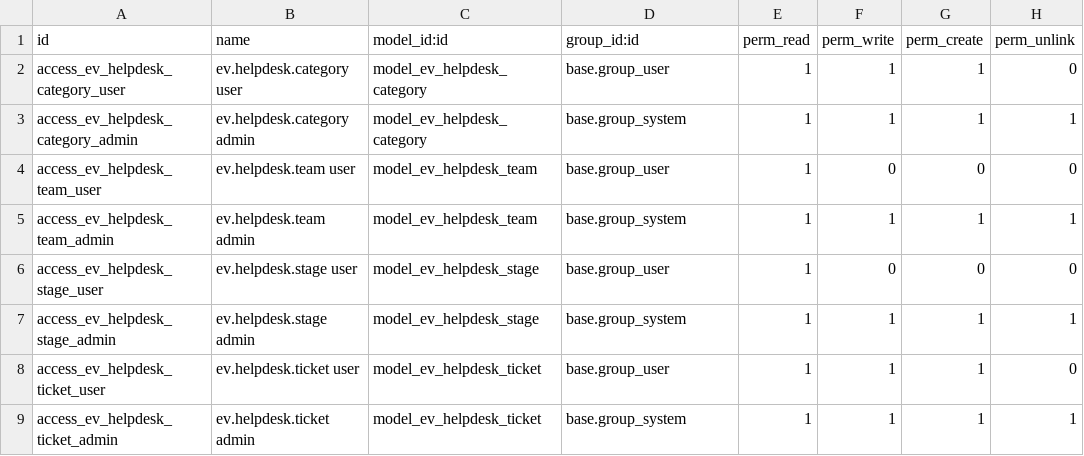
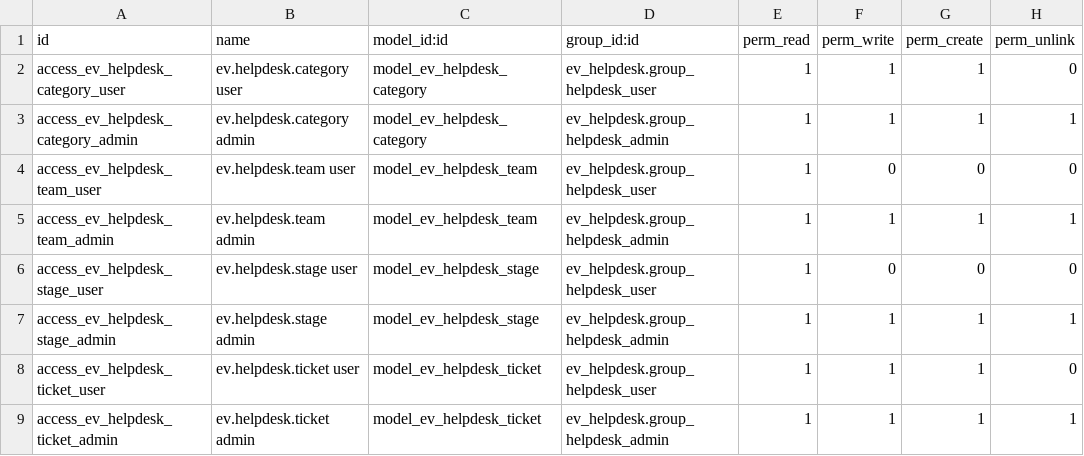
Before and after one commit to edgarvalli/ev-odoo-addons, a CSV file: ev_helpdesk/security/ir.model.access.csv, drawn as a sheet.

```diff
--- a/ev_helpdesk/security/ir.model.access.csv
+++ b/ev_helpdesk/security/ir.model.access.csv
@@ -1,9 +1,9 @@
 id,name,model_id:id,group_id:id,perm_read,perm_write,perm_create,perm_unlink
-access_ev_helpdesk_category_user,ev.helpdesk.category user,model_ev_helpdesk_category,base.group_user,1,1,1,0
-access_ev_helpdesk_category_admin,ev.helpdesk.category admin,model_ev_helpdesk_category,base.group_system,1,1,1,1
-access_ev_helpdesk_team_user,ev.helpdesk.team user,model_ev_helpdesk_team,base.group_user,1,0,0,0
-access_ev_helpdesk_team_admin,ev.helpdesk.team admin,model_ev_helpdesk_team,base.group_system,1,1,1,1
-access_ev_helpdesk_stage_user,ev.helpdesk.stage user,model_ev_helpdesk_stage,base.group_user,1,0,0,0
-access_ev_helpdesk_stage_admin,ev.helpdesk.stage admin,model_ev_helpdesk_stage,base.group_system,1,1,1,1
-access_ev_helpdesk_ticket_user,ev.helpdesk.ticket user,model_ev_helpdesk_ticket,base.group_user,1,1,1,0
-access_ev_helpdesk_ticket_admin,ev.helpdesk.ticket admin,model_ev_helpdesk_ticket,base.group_system,1,1,1,1
+access_ev_helpdesk_category_user,ev.helpdesk.category user,model_ev_helpdesk_category,ev_helpdesk.group_helpdesk_user,1,1,1,0
+access_ev_helpdesk_category_admin,ev.helpdesk.category admin,model_ev_helpdesk_category,ev_helpdesk.group_helpdesk_admin,1,1,1,1
+access_ev_helpdesk_team_user,ev.helpdesk.team user,model_ev_helpdesk_team,ev_helpdesk.group_helpdesk_user,1,0,0,0
+access_ev_helpdesk_team_admin,ev.helpdesk.team admin,model_ev_helpdesk_team,ev_helpdesk.group_helpdesk_admin,1,1,1,1
+access_ev_helpdesk_stage_user,ev.helpdesk.stage user,model_ev_helpdesk_stage,ev_helpdesk.group_helpdesk_user,1,0,0,0
+access_ev_helpdesk_stage_admin,ev.helpdesk.stage admin,model_ev_helpdesk_stage,ev_helpdesk.group_helpdesk_admin,1,1,1,1
+access_ev_helpdesk_ticket_user,ev.helpdesk.ticket user,model_ev_helpdesk_ticket,ev_helpdesk.group_helpdesk_user,1,1,1,0
+access_ev_helpdesk_ticket_admin,ev.helpdesk.ticket admin,model_ev_helpdesk_ticket,ev_helpdesk.group_helpdesk_admin,1,1,1,1
```
Also changed, not shown: 35 other files.
